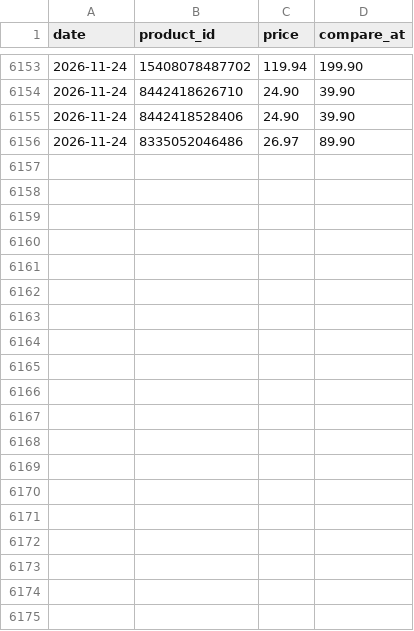
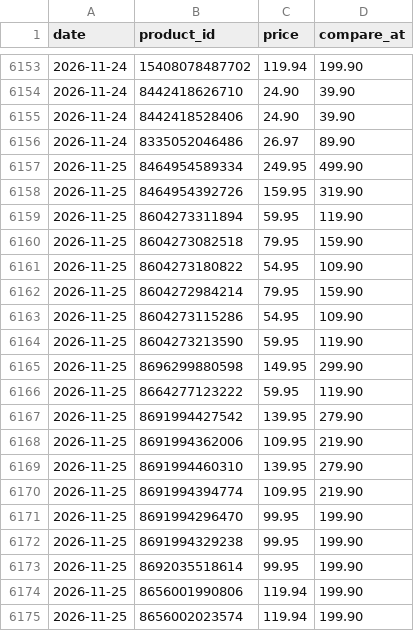
Before and after one commit to poopkinel/israel-price-tracker, a CSV file: data/history/foxhome.csv, drawn as a sheet; only a part is shown, gaps mark what is left out; the diff covers the shown part only.

```diff
--- a/data/history/foxhome.csv
+++ b/data/history/foxhome.csv
@@ -6156 +6156,20 @@ date,product_id,price,compare_at
 2026-11-24,8335052046486,26.97,89.90
+2026-11-25,8464954589334,249.95,499.90
+2026-11-25,8464954392726,159.95,319.90
+2026-11-25,8604273311894,59.95,119.90
+2026-11-25,8604273082518,79.95,159.90
+2026-11-25,8604273180822,54.95,109.90
+2026-11-25,8604272984214,79.95,159.90
+2026-11-25,8604273115286,54.95,109.90
+2026-11-25,8604273213590,59.95,119.90
+2026-11-25,8696299880598,149.95,299.90
+2026-11-25,8664277123222,59.95,119.90
+2026-11-25,8691994427542,139.95,279.90
+2026-11-25,8691994362006,109.95,219.90
+2026-11-25,8691994460310,139.95,279.90
+2026-11-25,8691994394774,109.95,219.90
+2026-11-25,8691994296470,99.95,199.90
+2026-11-25,8691994329238,99.95,199.90
+2026-11-25,8692035518614,99.95,199.90
+2026-11-25,8656001990806,119.94,199.90
+2026-11-25,8656002023574,119.94,199.90
```
Also changed, not shown: 11 added rows elsewhere in this file, data/current/idigital.csv, data/current/ronenchen.csv, 31 other files.
